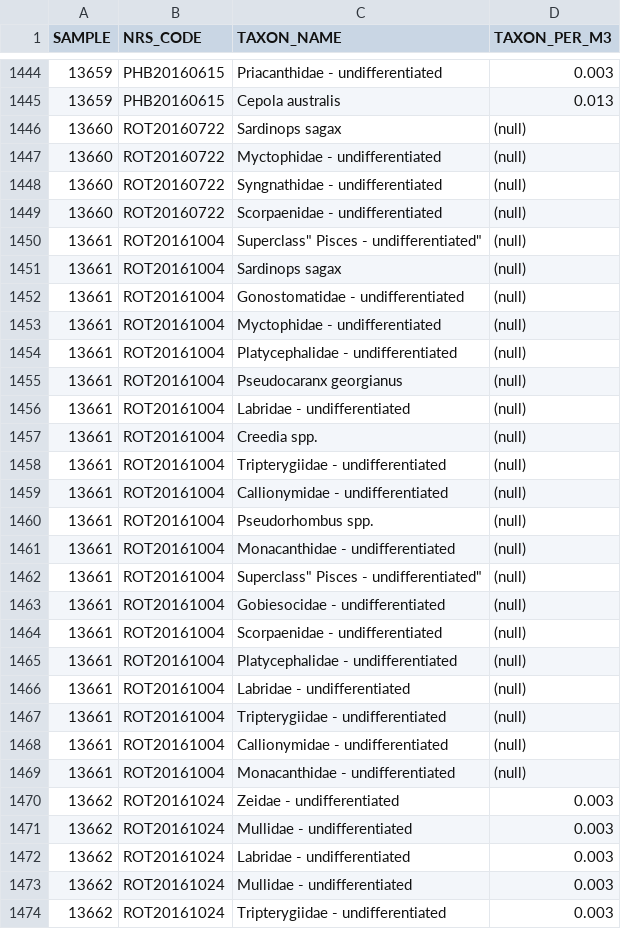
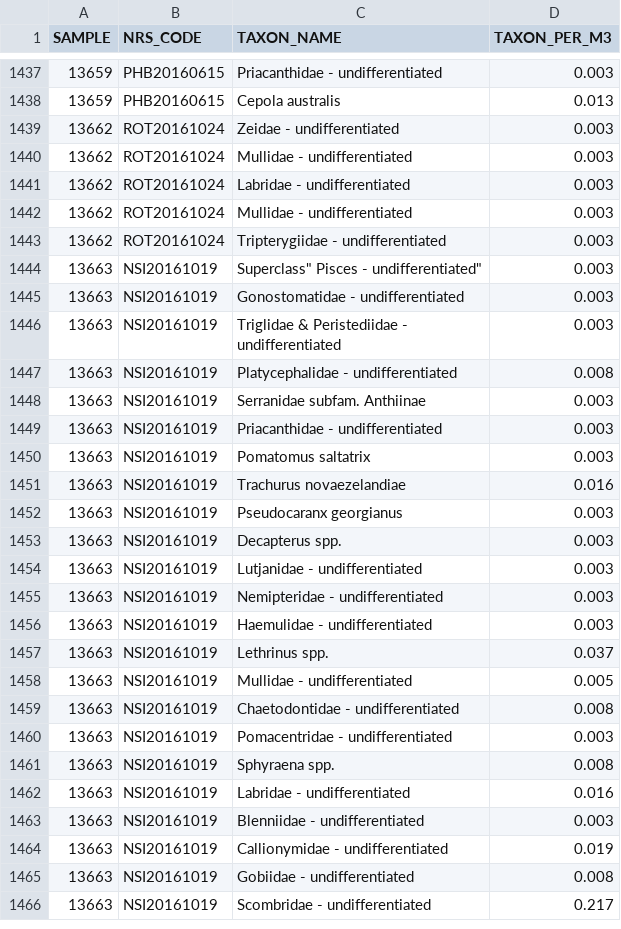
Before and after one commit to reriksen/IMOS_Toolbox, a CSV file: Plankton/RawData/NRS_LarvalFish_raw.csv, drawn as a sheet; only a part is shown, gaps mark what is left out; the shorter side is filled out with more unchanged rows; the diff covers the shown part only.

Commit message:
Update NRS_LarvalFish_raw.csv

```diff
--- a/Plankton/RawData/NRS_LarvalFish_raw.csv
+++ b/Plankton/RawData/NRS_LarvalFish_raw.csv
@@ -1445,26 +1438,2 @@ SAMPLE,NRS_CODE,TAXON_NAME,TAXON_PER_M3
 13659,PHB20160615,"Cepola australis",0.013
-13660,ROT20160722,"Sardinops sagax",(null)
-13660,ROT20160722,"Myctophidae - undifferentiated",(null)
-13660,ROT20160722,"Syngnathidae - undifferentiated",(null)
-13660,ROT20160722,"Scorpaenidae - undifferentiated",(null)
-13661,ROT20161004,""Superclass" Pisces - undifferentiated",(null)
-13661,ROT20161004,"Sardinops sagax",(null)
-13661,ROT20161004,"Gonostomatidae - undifferentiated",(null)
-13661,ROT20161004,"Myctophidae - undifferentiated",(null)
-13661,ROT20161004,"Platycephalidae - undifferentiated",(null)
-13661,ROT20161004,"Pseudocaranx georgianus",(null)
-13661,ROT20161004,"Labridae - undifferentiated",(null)
-13661,ROT20161004,"Creedia spp.",(null)
-13661,ROT20161004,"Tripterygiidae - undifferentiated",(null)
-13661,ROT20161004,"Callionymidae - undifferentiated",(null)
-13661,ROT20161004,"Pseudorhombus spp.",(null)
-13661,ROT20161004,"Monacanthidae - undifferentiated",(null)
-13661,ROT20161004,""Superclass" Pisces - undifferentiated",(null)
-13661,ROT20161004,"Gobiesocidae - undifferentiated",(null)
-13661,ROT20161004,"Scorpaenidae - undifferentiated",(null)
-13661,ROT20161004,"Platycephalidae - undifferentiated",(null)
-13661,ROT20161004,"Labridae - undifferentiated",(null)
-13661,ROT20161004,"Tripterygiidae - undifferentiated",(null)
-13661,ROT20161004,"Callionymidae - undifferentiated",(null)
-13661,ROT20161004,"Monacanthidae - undifferentiated",(null)
 13662,ROT20161024,"Zeidae - undifferentiated",0.003
```
Also changed, not shown: 12 removed rows elsewhere in this file.
